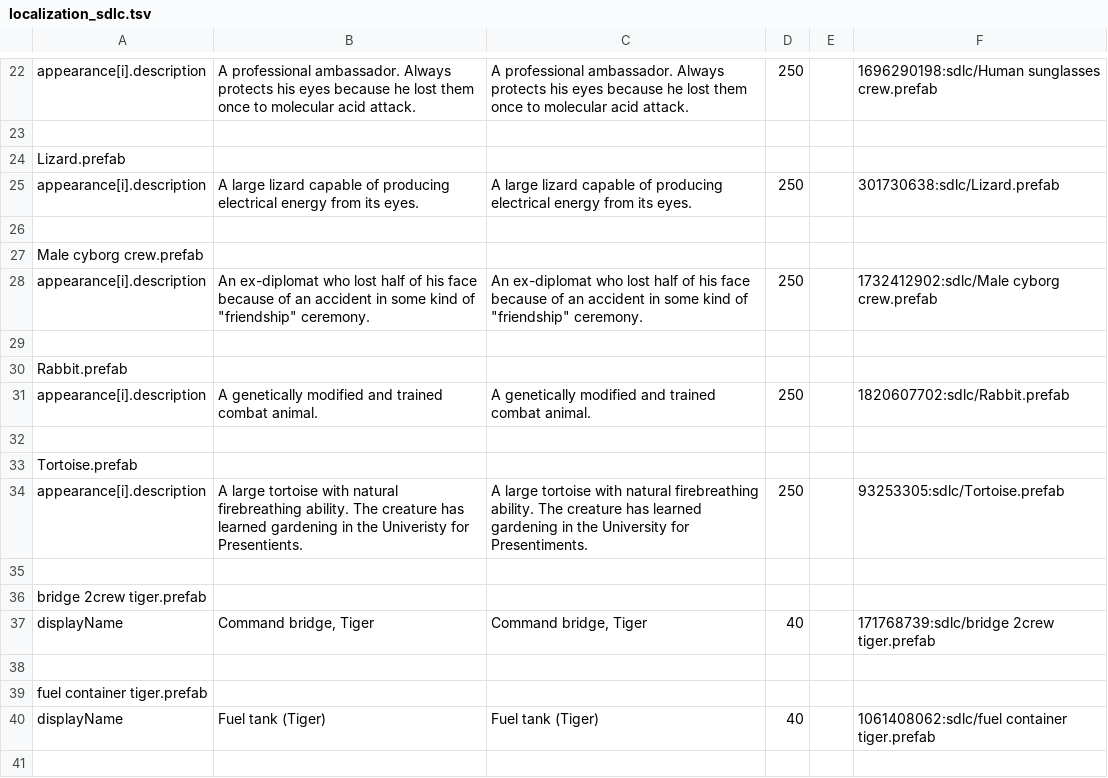
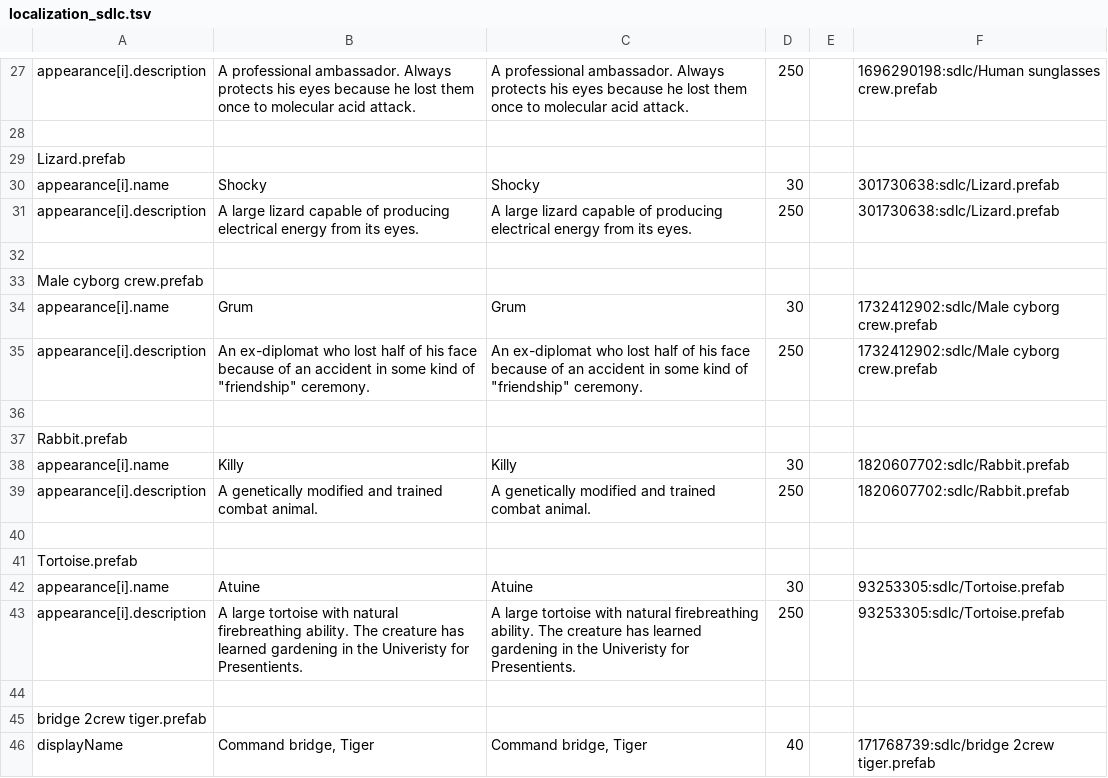
Before and after one commit to Duke-M-commits/Translation_ShortestTripToEarth_English, a TSV file: localization_sdlc.tsv, drawn as a sheet; only a part is shown, gaps mark what is left out; the shorter side is filled out with more unchanged rows; the diff covers the shown part only.

```diff
--- a/localization_sdlc.tsv
+++ b/localization_sdlc.tsv
@@ -24,2 +29,3 @@ appearance[i].description	A professional ambassador. Always protects his eyes be
 Lizard.prefab
+appearance[i].name	Shocky	Shocky	30		301730638:sdlc/Lizard.prefab
 appearance[i].description	A large lizard capable of producing electrical energy from its eyes.	A large lizard capable of producing electrical energy from its eyes.	250		301730638:sdlc/Lizard.prefab
@@ -27,2 +33,3 @@ appearance[i].description	A large lizard capable of producing electrical energy
 Male cyborg crew.prefab
+appearance[i].name	Grum	Grum	30		1732412902:sdlc/Male cyborg crew.prefab
 appearance[i].description	An ex-diplomat who lost half of his face because of an accident in some kind of "friendship" ceremony.	An ex-diplomat who lost half of his face because of an accident in some kind of "friendship" ceremony.	250		1732412902:sdlc/Male cyborg crew.prefab
@@ -30,2 +37,3 @@ appearance[i].description	An ex-diplomat who lost half of his face because of an
 Rabbit.prefab
+appearance[i].name	Killy	Killy	30		1820607702:sdlc/Rabbit.prefab
 appearance[i].description	A genetically modified and trained combat animal.	A genetically modified and trained combat animal.	250		1820607702:sdlc/Rabbit.prefab
@@ -33,3 +41,4 @@ appearance[i].description	A genetically modified and trained combat animal.	A ge
 Tortoise.prefab
-appearance[i].description	A large tortoise with natural firebreathing ability. The creature has learned gardening in the Univeristy for Presentients.	A large tortoise with natural firebreathing ability. The creature has learned gardening in the University for Presentiments.	250		93253305:sdlc/Tortoise.prefab
+appearance[i].name	Atuine	Atuine	30		93253305:sdlc/Tortoise.prefab
+appearance[i].description	A large tortoise with natural firebreathing ability. The creature has learned gardening in the Univeristy for Presentients.	A large tortoise with natural firebreathing ability. The creature has learned gardening in the Univeristy for Presentients.	250		93253305:sdlc/Tortoise.prefab
 
```
Also changed, not shown: 5 added rows and 2 removed rows elsewhere in this file, 1 other file.
